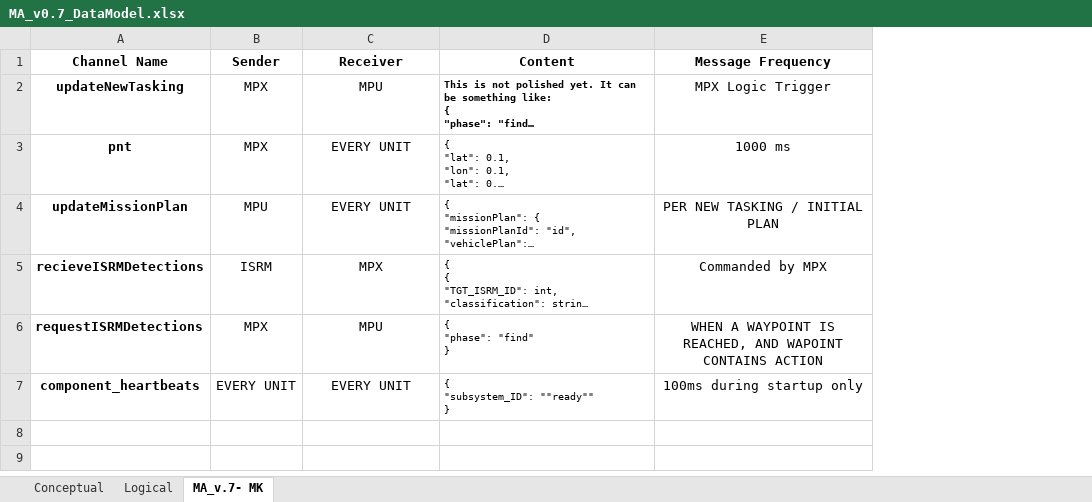
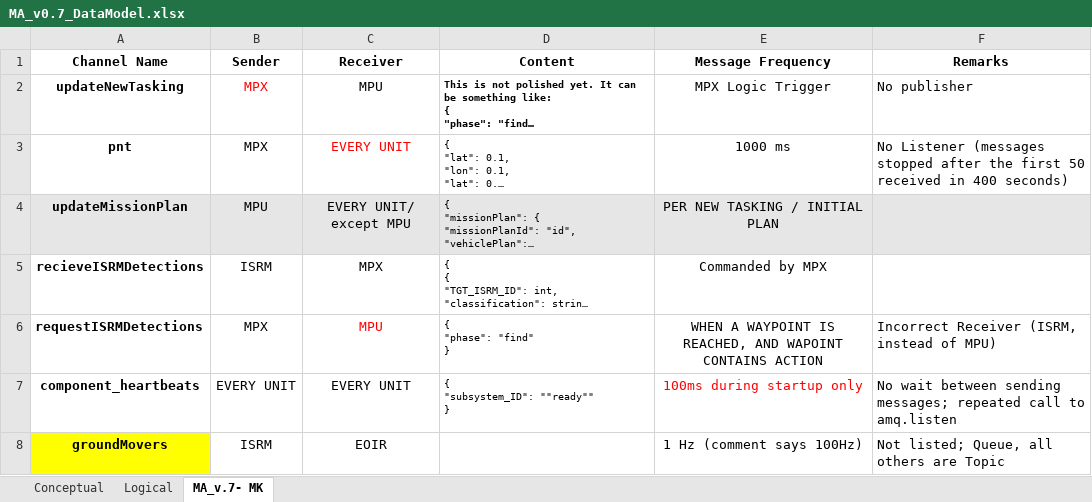
Before and after one commit to yowjian/build, an Excel workbook: apps/eop1/MA_v0.7_dist/MA_v0.7_doc/MA_v0.7_DataModel.xlsx, sheet MA_v.7- MK, drawn as a sheet; long unchanged cells end in …; values as stored, in another font and other column widths than the file's, no borders; the diff names each change by its address in the sheet, - before the commit and + after, or states it on an @@ line.

```diff
--- a/apps/eop1/MA_v0.7_dist/MA_v0.7_doc/MA_v0.7_DataModel.xlsx (sheet MA_v.7- MK)
+++ b/apps/eop1/MA_v0.7_dist/MA_v0.7_doc/MA_v0.7_DataModel.xlsx (sheet MA_v.7- MK)
+column F (Remarks), rows 2-7: No publisher | No Listener (messages stopped after the first 50 received in 400 seconds) |  |  | Incorrect Receiver (ISRM, instead of MPU) | No wait between sending messages; repeated call to amq.listen
-B2 text colour: black
+B2 text colour: #FF0000
-C3 text colour: black
+C3 text colour: #FF0000
-A4:E4 fill: none
+A4:E4 fill: #E7E6E6
-C4 (Receiver): EVERY UNIT
+C4 (Receiver): EVERY UNIT/ except MPU
-C6 text colour: black
+C6 text colour: #FF0000
-E7 text colour: black
+E7 text colour: #FF0000
+row 8: groundMovers | ISRM | EOIR |  | 1 Hz (comment says 100Hz) | Not listed; Queue, all others are Topic
```
Also changed, not shown: charts or pictures, 18 other files.
